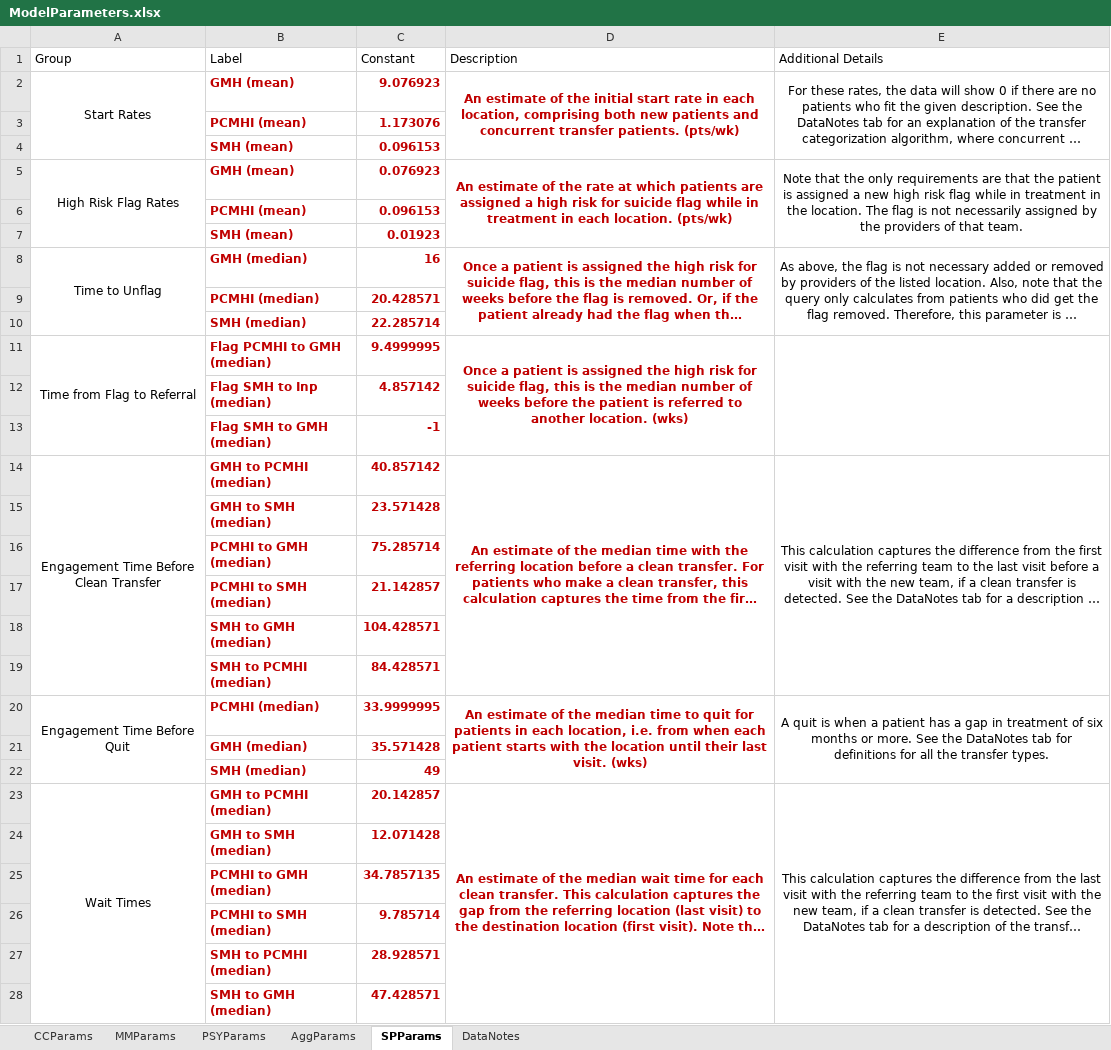
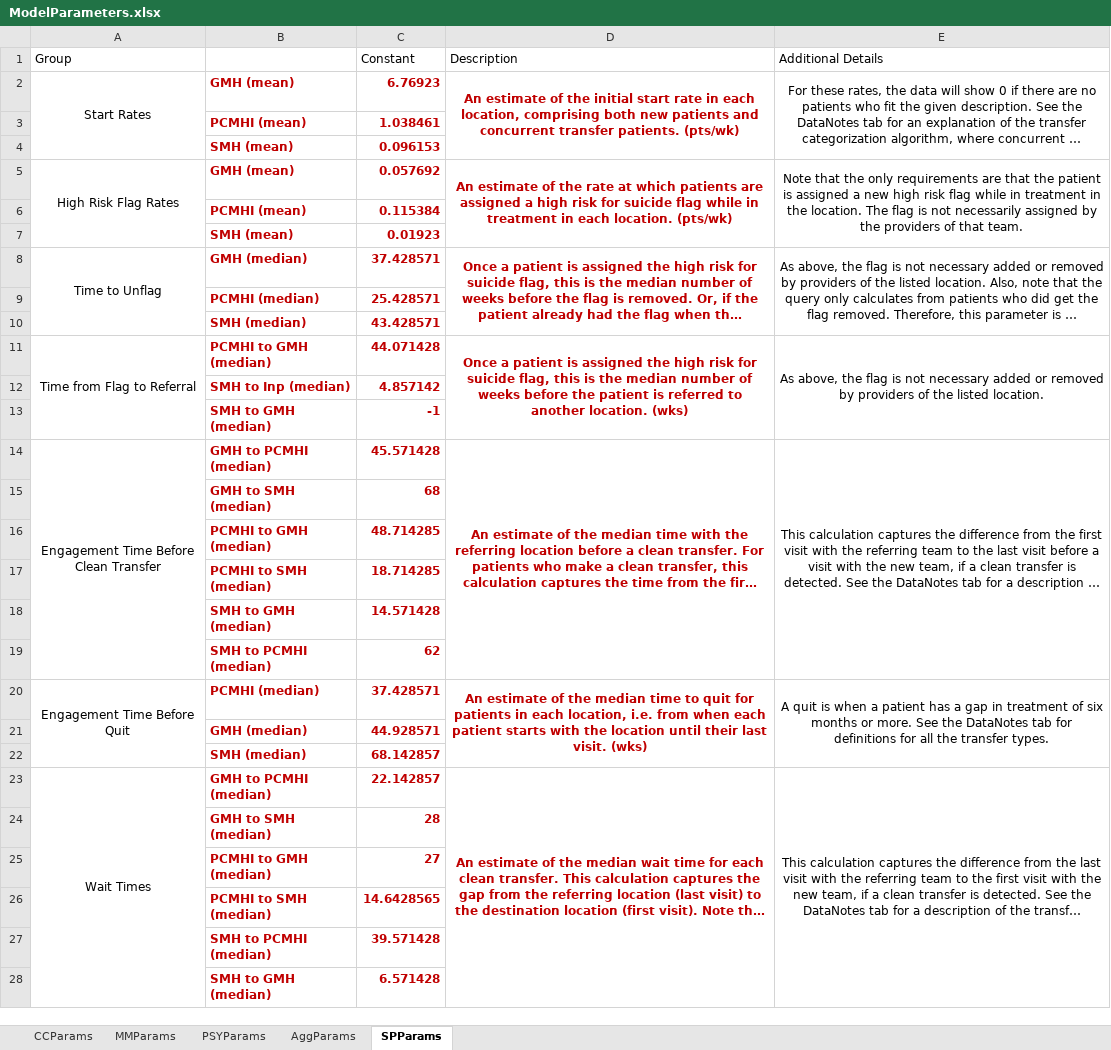
Before and after one commit to lzim/teampsd, an Excel workbook: quant_workgroup/mtl_viz/ModelParameters.xlsx, sheet SPParams, drawn as a sheet; only a part is shown; long unchanged cells end in …; values as stored, in another font and other column widths than the file's, no borders; the diff covers the shown part only; the diff names each change by its address in the sheet, - before the commit and + after, or states it on an @@ line.

```diff
--- a/quant_workgroup/mtl_viz/ModelParameters.xlsx (sheet SPParams)
+++ b/quant_workgroup/mtl_viz/ModelParameters.xlsx (sheet SPParams)
-sheet tab: DataNotes
-B1: Label
+B1: (empty)
-C2 (Constant): 9.076923
+C2 (Constant): 6.76923
-C3 (Constant): 1.173076
+C3 (Constant): 1.038461
-C5 (Constant): 0.076923
+C5 (Constant): 0.057692
-C6 (Constant): 0.096153
+C6 (Constant): 0.115384
-C8 (Constant): 16
+C8 (Constant): 37.428571
-C9 (Constant): 20.428571
+C9 (Constant): 25.428571
-C10 (Constant): 22.285714
+C10 (Constant): 43.428571
-B11: Flag PCMHI to GMH (median)
+B11: PCMHI to GMH (median)
-C11 (Constant): 9.4999995
+C11 (Constant): 44.071428
-E11 (Additional Details): (empty)
+E11 (Additional Details): As above, the flag is not necessary added or removed by providers of the listed location.
-B12: Flag SMH to Inp (median)
+B12: SMH to Inp (median)
-B13: Flag SMH to GMH (median)
+B13: SMH to GMH (median)
-C14 (Constant): 40.857142
+C14 (Constant): 45.571428
-C15 (Constant): 23.571428
+C15 (Constant): 68
-C16 (Constant): 75.285714
+C16 (Constant): 48.714285
-C17 (Constant): 21.142857
+C17 (Constant): 18.714285
-C18 (Constant): 104.428571
+C18 (Constant): 14.571428
-C19 (Constant): 84.428571
+C19 (Constant): 62
-C20 (Constant): 33.9999995
+C20 (Constant): 37.428571
-C21 (Constant): 35.571428
+C21 (Constant): 44.928571
-C22 (Constant): 49
+C22 (Constant): 68.142857
-C23 (Constant): 20.142857
+C23 (Constant): 22.142857
-C24 (Constant): 12.071428
+C24 (Constant): 28
-C25 (Constant): 34.7857135
+C25 (Constant): 27
-C26 (Constant): 9.785714
+C26 (Constant): 14.6428565
-C27 (Constant): 28.928571
+C27 (Constant): 39.571428
-C28 (Constant): 47.428571
+C28 (Constant): 6.571428
```
Also changed, not shown: 3 edited cells elsewhere in this sheet, sheet PSYParams, sheet AggParams, sheet MMParams, sheet CCParams, charts or pictures.
